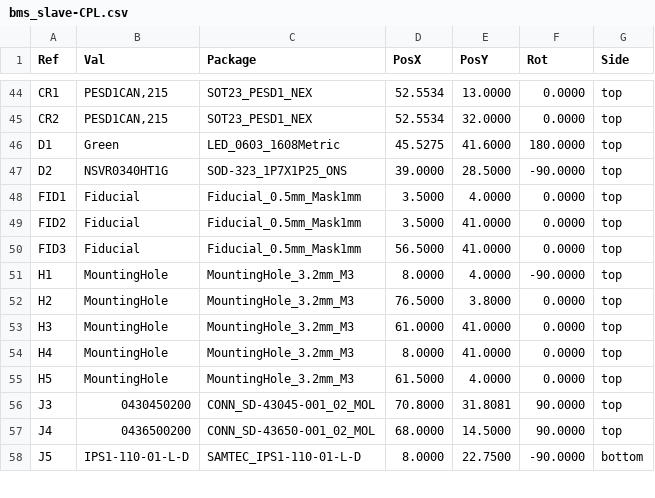
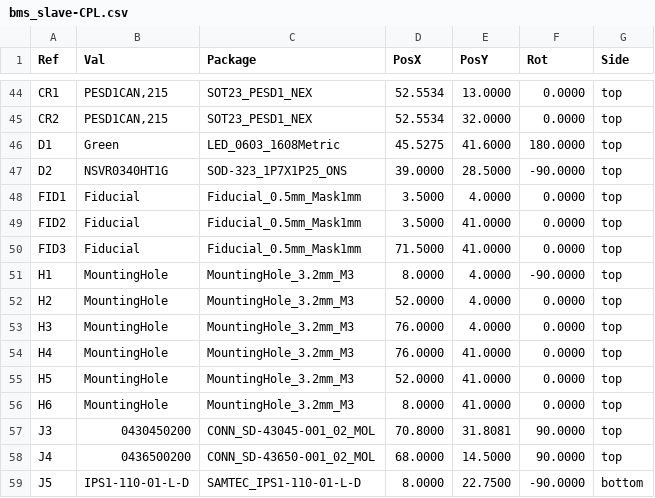
Before and after one commit to BDMPowertrain/bms_slave, a CSV file: Manufacturing/Assembly/bms_slave-CPL.csv, drawn as a sheet; only a part is shown, gaps mark what is left out.

```diff
--- a/Manufacturing/Assembly/bms_slave-CPL.csv
+++ b/Manufacturing/Assembly/bms_slave-CPL.csv
@@ -49,8 +49,9 @@ Ref,Val,Package,PosX,PosY,Rot,Side
 "FID2","Fiducial","Fiducial_0.5mm_Mask1mm",3.5000,41.0000,0.0000,top
-"FID3","Fiducial","Fiducial_0.5mm_Mask1mm",56.5000,41.0000,0.0000,top
+"FID3","Fiducial","Fiducial_0.5mm_Mask1mm",71.5000,41.0000,0.0000,top
 "H1","MountingHole","MountingHole_3.2mm_M3",8.0000,4.0000,-90.0000,top
-"H2","MountingHole","MountingHole_3.2mm_M3",76.5000,3.8000,0.0000,top
-"H3","MountingHole","MountingHole_3.2mm_M3",61.0000,41.0000,0.0000,top
-"H4","MountingHole","MountingHole_3.2mm_M3",8.0000,41.0000,0.0000,top
-"H5","MountingHole","MountingHole_3.2mm_M3",61.5000,4.0000,0.0000,top
+"H2","MountingHole","MountingHole_3.2mm_M3",52.0000,4.0000,0.0000,top
+"H3","MountingHole","MountingHole_3.2mm_M3",76.0000,4.0000,0.0000,top
+"H4","MountingHole","MountingHole_3.2mm_M3",76.0000,41.0000,0.0000,top
+"H5","MountingHole","MountingHole_3.2mm_M3",52.0000,41.0000,0.0000,top
+"H6","MountingHole","MountingHole_3.2mm_M3",8.0000,41.0000,0.0000,top
 "J3","0430450200","CONN_SD-43045-001_02_MOL",70.8000,31.8081,90.0000,top
```
Also changed, not shown: 26 other files.
